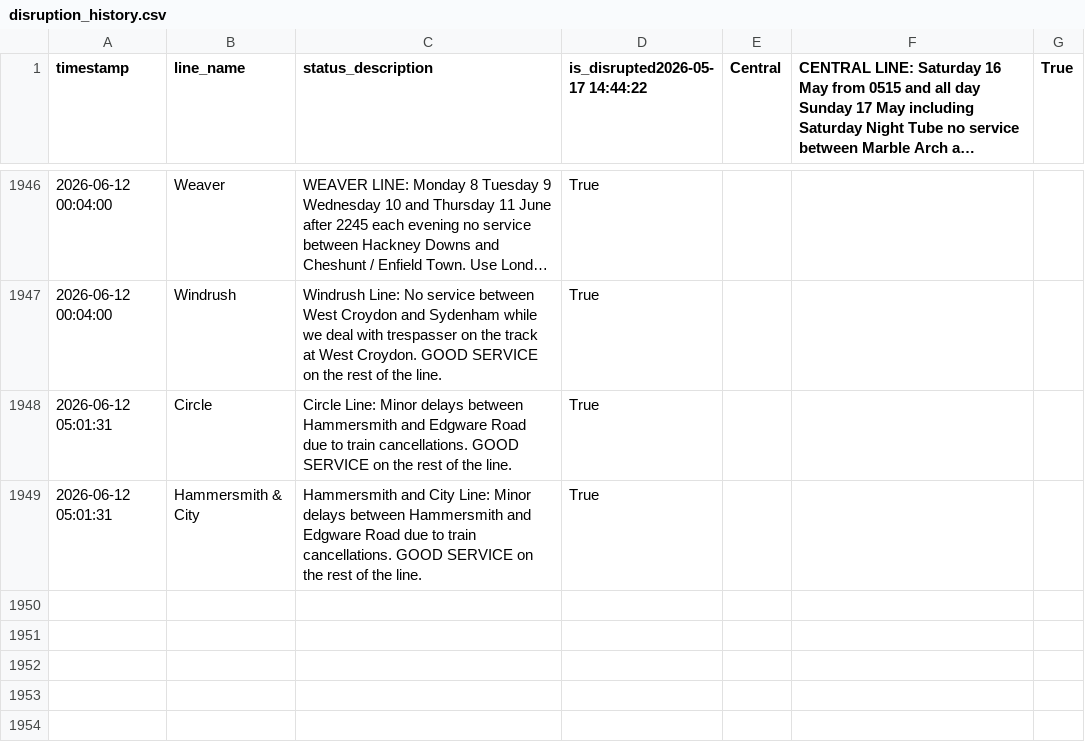
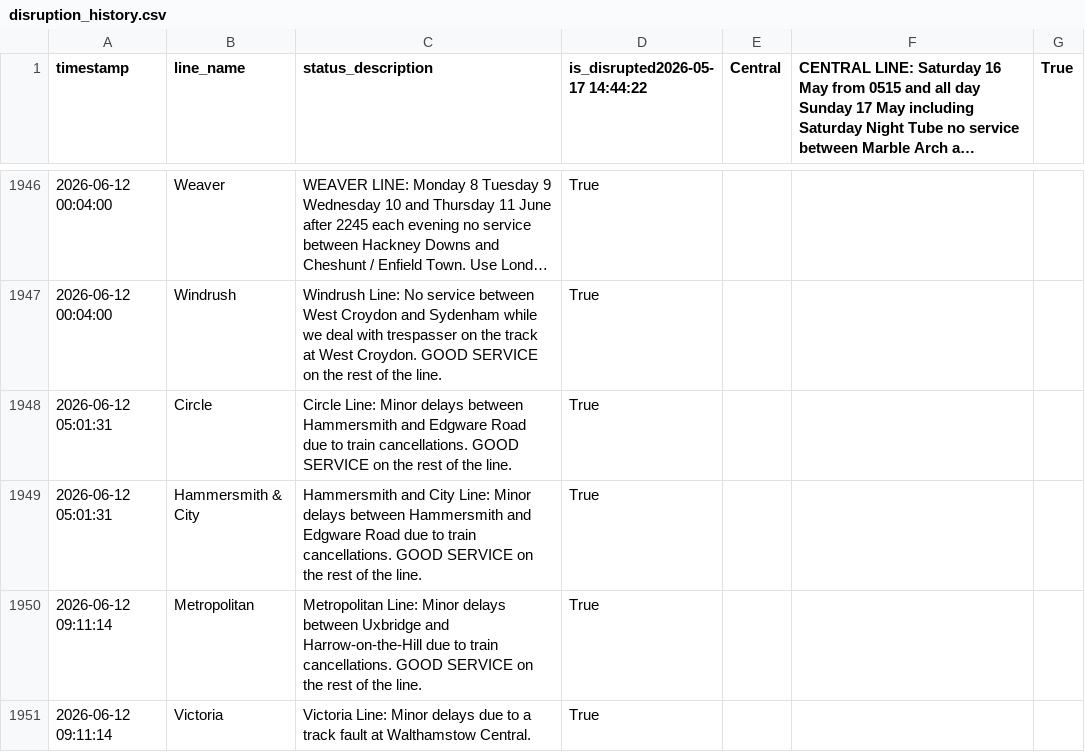
Before and after one commit to CharleyYeung/Data_Analysis, a CSV file: TfL-Realtime-Track/disruption_history.csv, drawn as a sheet; only a part is shown, gaps mark what is left out; long unchanged cells end in …; the diff names each change by its address in the sheet, - before the commit and + after, or states it on an @@ line.

```diff
--- a/TfL-Realtime-Track/disruption_history.csv
+++ b/TfL-Realtime-Track/disruption_history.csv
+row 1950: 2026-06-12 09:11:14 | Metropolitan | Metropolitan Line: Minor delays between Uxbridge and Harrow-on-the-Hill due to train cancellations. GOOD SERVICE on the rest of the line. | True
+row 1951: 2026-06-12 09:11:14 | Victoria | Victoria Line: Minor delays due to a track fault at Walthamstow Central. | True
```
Also changed, not shown: 1 other file.
